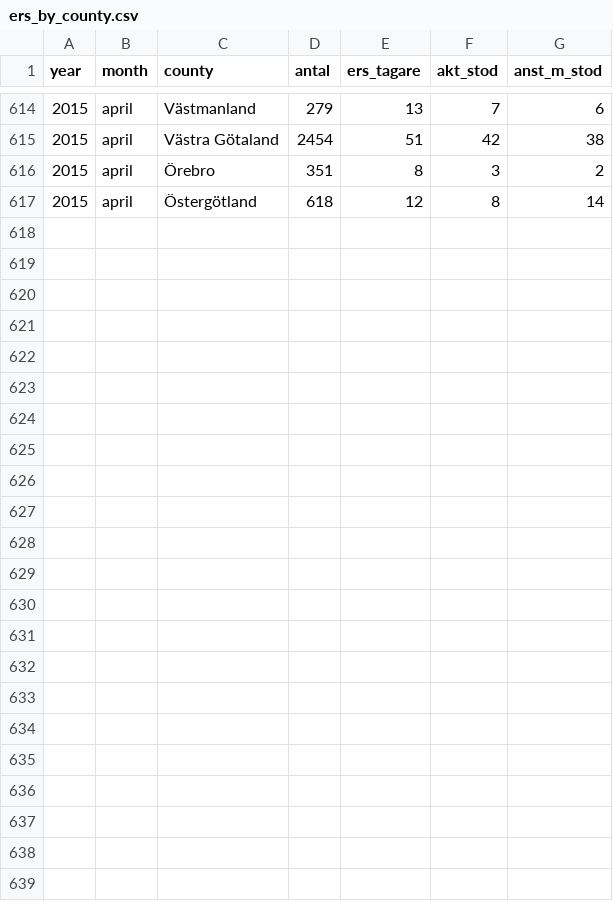
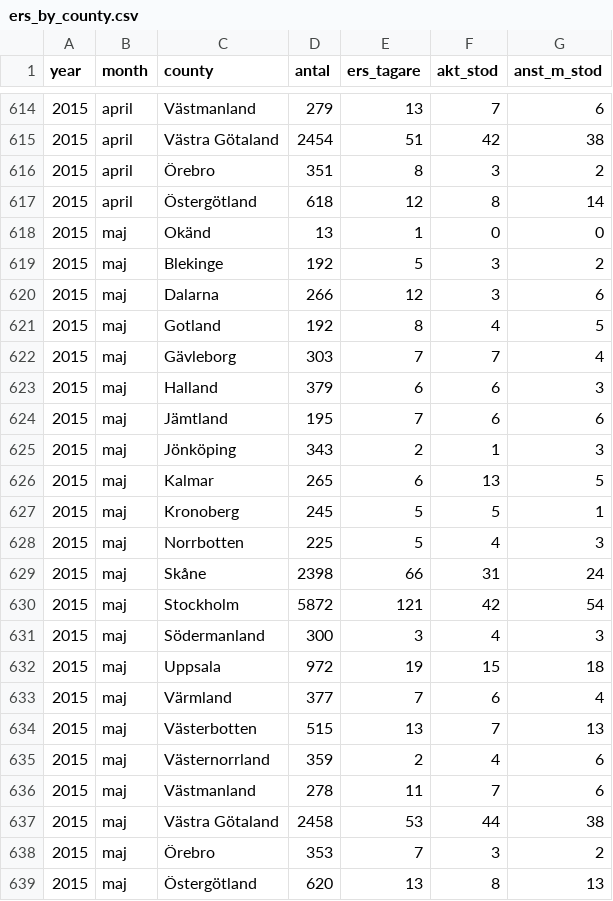
Before and after one commit to MansMeg/DIK_analys, a CSV file: Data/ers_by_county.csv, drawn as a sheet; only a part is shown, gaps mark what is left out; the diff names each change by its address in the sheet, - before the commit and + after, or states it on an @@ line.

```diff
--- a/Data/ers_by_county.csv
+++ b/Data/ers_by_county.csv
+row 618: 2015 | maj | Okänd | 13 | 1 | 0 | 0
+row 619: 2015 | maj | Blekinge | 192 | 5 | 3 | 2
+row 620: 2015 | maj | Dalarna | 266 | 12 | 3 | 6
+row 621: 2015 | maj | Gotland | 192 | 8 | 4 | 5
+row 622: 2015 | maj | Gävleborg | 303 | 7 | 7 | 4
+row 623: 2015 | maj | Halland | 379 | 6 | 6 | 3
+row 624: 2015 | maj | Jämtland | 195 | 7 | 6 | 6
+row 625: 2015 | maj | Jönköping | 343 | 2 | 1 | 3
+row 626: 2015 | maj | Kalmar | 265 | 6 | 13 | 5
+row 627: 2015 | maj | Kronoberg | 245 | 5 | 5 | 1
+row 628: 2015 | maj | Norrbotten | 225 | 5 | 4 | 3
+row 629: 2015 | maj | Skåne | 2398 | 66 | 31 | 24
+row 630: 2015 | maj | Stockholm | 5872 | 121 | 42 | 54
+row 631: 2015 | maj | Södermanland | 300 | 3 | 4 | 3
+row 632: 2015 | maj | Uppsala | 972 | 19 | 15 | 18
+row 633: 2015 | maj | Värmland | 377 | 7 | 6 | 4
+row 634: 2015 | maj | Västerbotten | 515 | 13 | 7 | 13
+row 635: 2015 | maj | Västernorrland | 359 | 2 | 4 | 6
+row 636: 2015 | maj | Västmanland | 278 | 11 | 7 | 6
+row 637: 2015 | maj | Västra Götaland | 2458 | 53 | 44 | 38
+row 638: 2015 | maj | Örebro | 353 | 7 | 3 | 2
+row 639: 2015 | maj | Östergötland | 620 | 13 | 8 | 13
```
Also changed, not shown: Data/arb_prgm_a.csv, Data/ers_by_age.csv, 9 other files.
